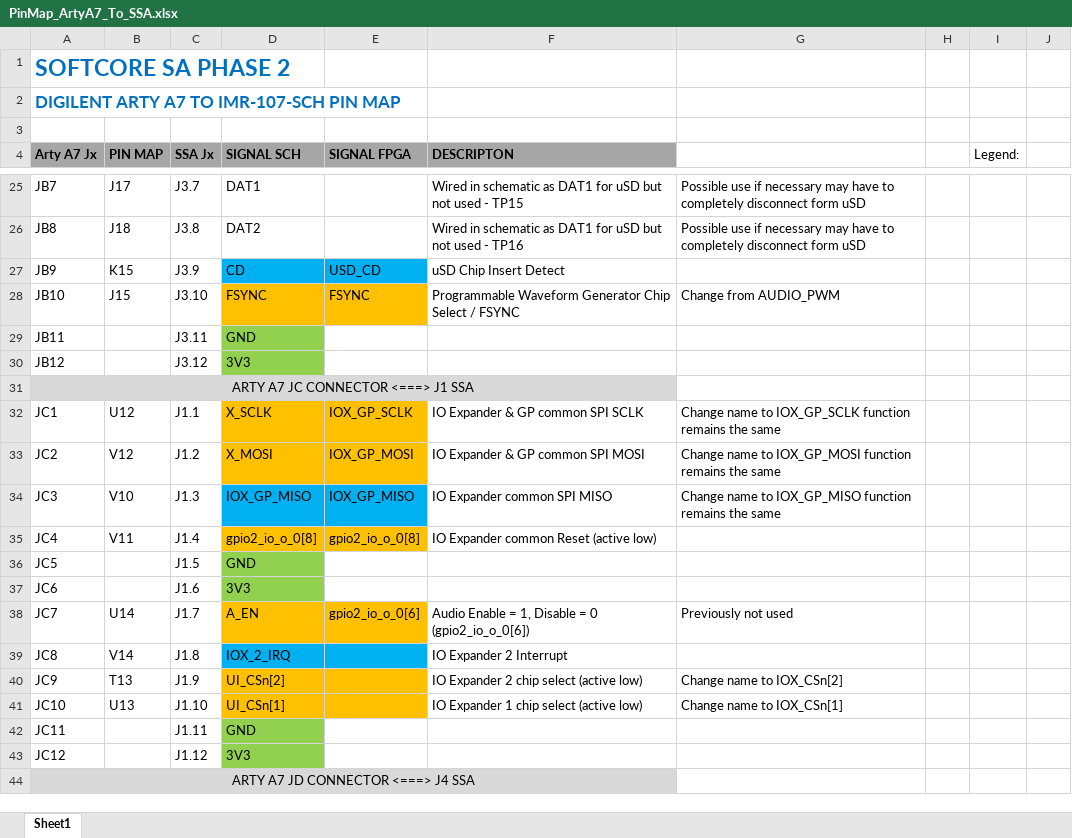
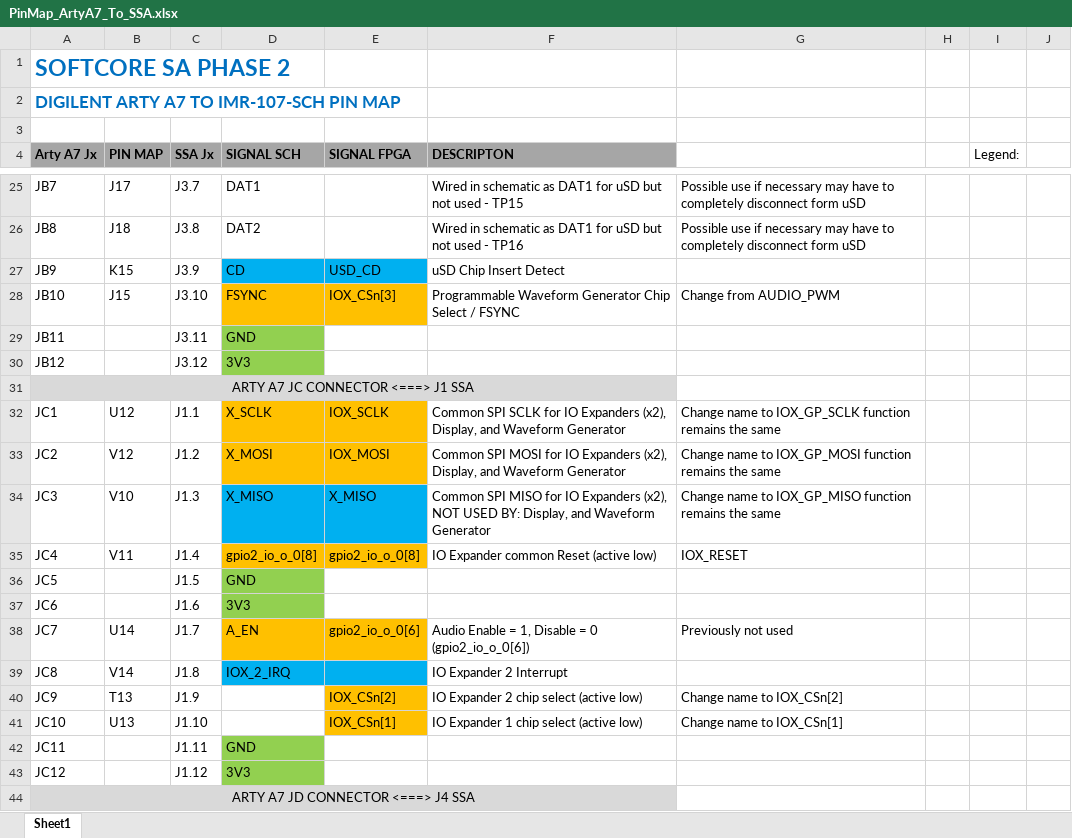
Before and after one commit to habworks/Softcore_SA_P2, an Excel workbook: PL_Softcore_SA/PinMap_ArtyA7_To_SSA.xlsx, sheet Sheet1, drawn as a sheet; only a part is shown, gaps mark what is left out; values as stored, in another font and other column widths than the file's, no borders; the diff covers the shown part only; the diff names each change by its address in the sheet, - before the commit and + after, or states it on an @@ line.

Commit message:
Changes to PL Block Diagram and constraints file as well as changes to FW to account for change in HW and make work so I can beging working on FW. Currently debugging encoder rotation - overall boot process is flaky - sometimes having failures with IO expander

```diff
--- a/PL_Softcore_SA/PinMap_ArtyA7_To_SSA.xlsx (sheet Sheet1)
+++ b/PL_Softcore_SA/PinMap_ArtyA7_To_SSA.xlsx (sheet Sheet1)
-E28 (SIGNAL FPGA): FSYNC
+E28 (SIGNAL FPGA): IOX_CSn[3]
-E32 (SIGNAL FPGA): IOX_GP_SCLK
+E32 (SIGNAL FPGA): IOX_SCLK
-F32 (DESCRIPTON): IO Expander & GP common SPI SCLK
+F32 (DESCRIPTON): Common SPI SCLK for IO Expanders (x2), Display, and Waveform Generator
-E33 (SIGNAL FPGA): IOX_GP_MOSI
+E33 (SIGNAL FPGA): IOX_MOSI
-F33 (DESCRIPTON): IO Expander & GP common SPI MOSI
+F33 (DESCRIPTON): Common SPI MOSI for IO Expanders (x2), Display, and Waveform Generator
-D34 (SIGNAL SCH): IOX_GP_MISO
+D34 (SIGNAL SCH): X_MISO
-E34 (SIGNAL FPGA): IOX_GP_MISO
+E34 (SIGNAL FPGA): X_MISO
-F34 (DESCRIPTON): IO Expander common SPI MISO
+F34 (DESCRIPTON): Common SPI MISO for IO Expanders (x2), NOT USED BY: Display, and Waveform Generator
-G35: (empty)
+G35: IOX_RESET
-D40 (SIGNAL SCH): UI_CSn[2]
+D40 (SIGNAL SCH): (empty)
-D40:D41 fill: #FFC000
+D40:D41 fill: none
-E40 (SIGNAL FPGA): (empty)
+E40 (SIGNAL FPGA): IOX_CSn[2]
-D41 (SIGNAL SCH): UI_CSn[1]
+D41 (SIGNAL SCH): (empty)
-E41 (SIGNAL FPGA): (empty)
+E41 (SIGNAL FPGA): IOX_CSn[1]
```
Also changed, not shown: 8 added rows, 16 edited cells and cell formats elsewhere in this sheet, 53 other files.
